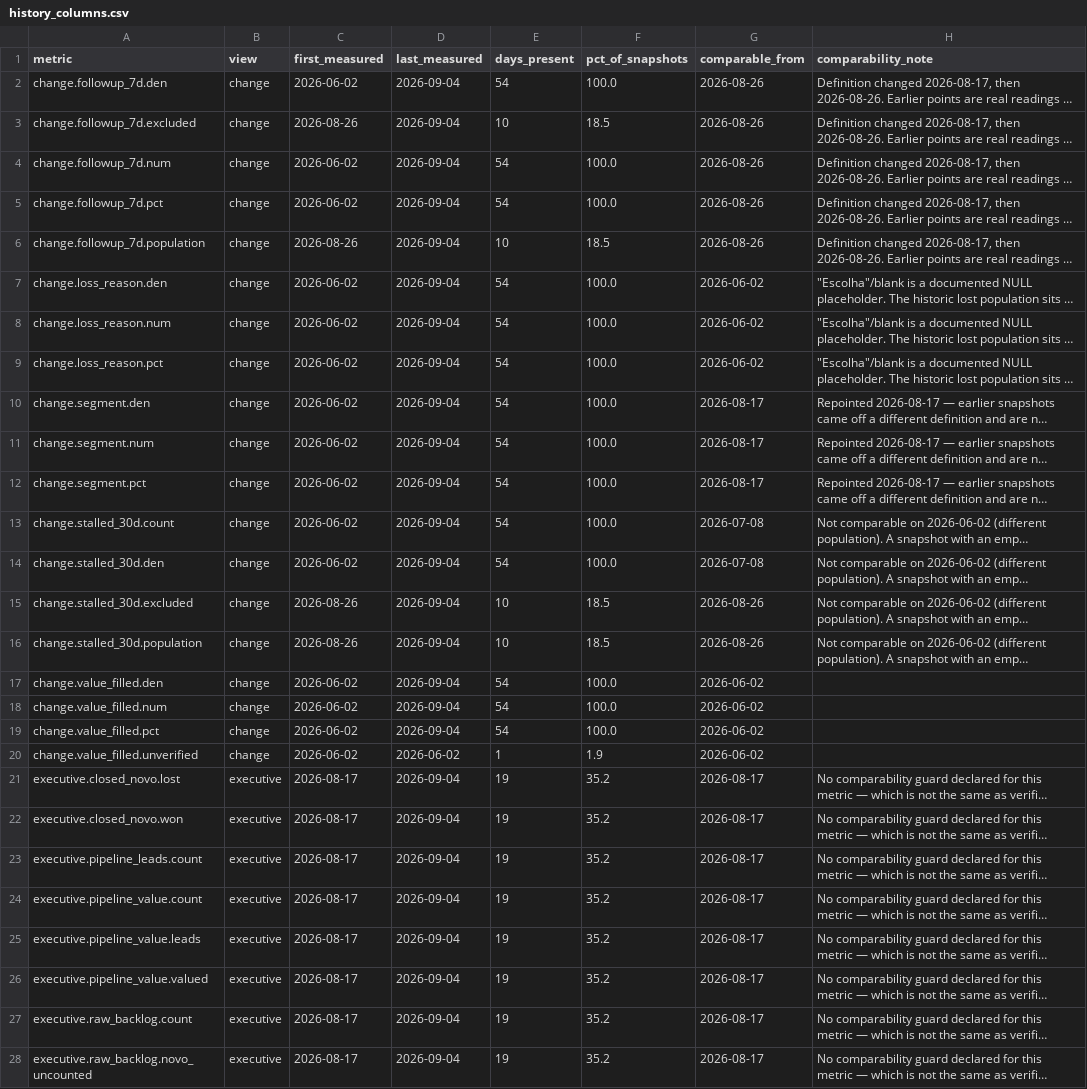
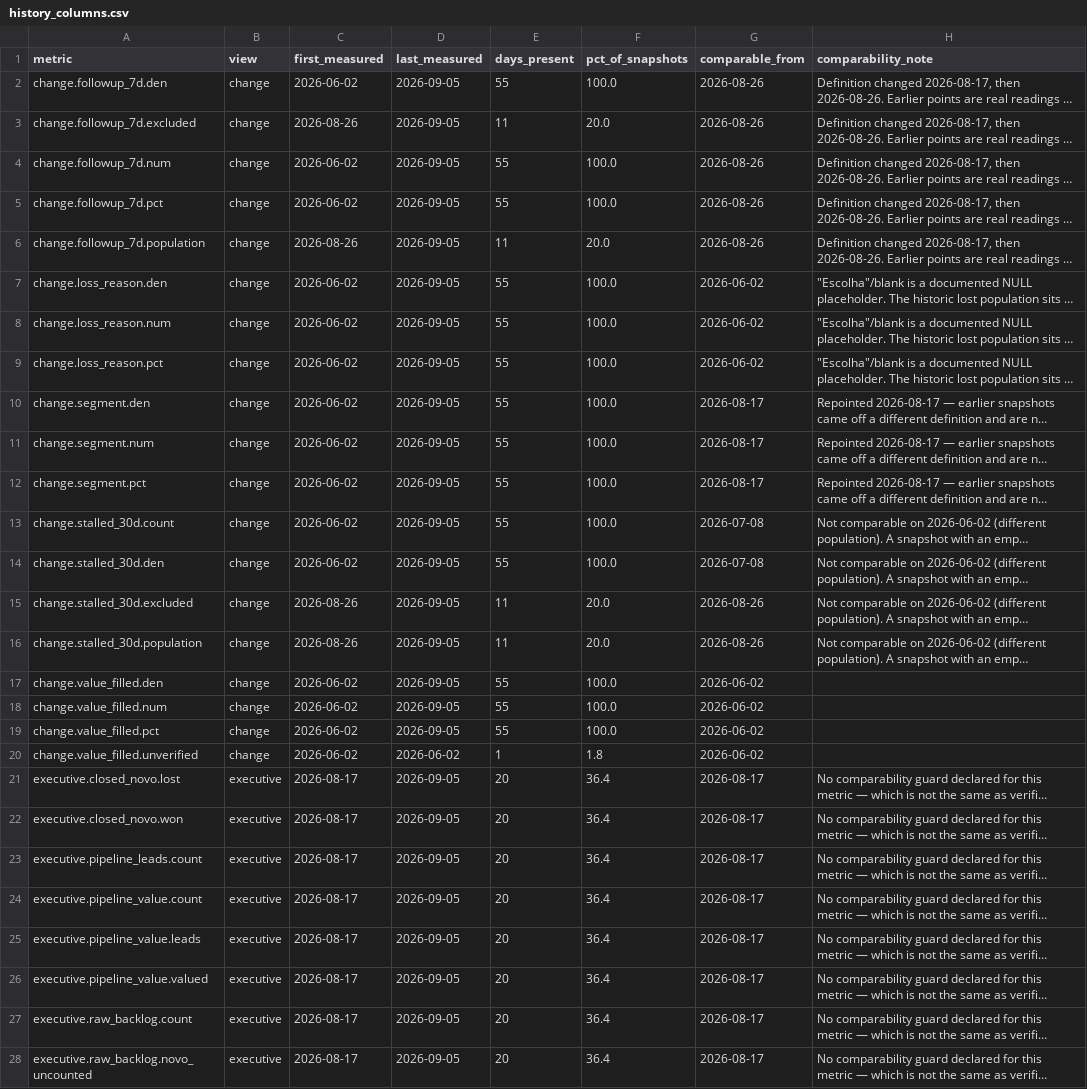
Before and after one commit to sly-leo/windoor-dashboards, a CSV file: history_columns.csv, drawn as a sheet; only a part is shown; long unchanged cells end in …; the diff covers the shown part only; the diff names each change by its address in the sheet, - before the commit and + after, or states it on an @@ line.

```diff
--- a/history_columns.csv
+++ b/history_columns.csv
-D2:D19 (last_measured): 2026-09-04
+D2:D19 (last_measured): 2026-09-05
-E2 (days_present): 54
+E2 (days_present): 55
-E3 (days_present): 10
+E3 (days_present): 11
-F3 (pct_of_snapshots): 18.5
+F3 (pct_of_snapshots): 20.0
-E4:E5 (days_present): 54
+E4:E5 (days_present): 55
-E6 (days_present): 10
+E6 (days_present): 11
-F6 (pct_of_snapshots): 18.5
+F6 (pct_of_snapshots): 20.0
-E7:E14 (days_present): 54
+E7:E14 (days_present): 55
-E15:E16 (days_present): 10
+E15:E16 (days_present): 11
-F15:F16 (pct_of_snapshots): 18.5
+F15:F16 (pct_of_snapshots): 20.0
-E17:E19 (days_present): 54
+E17:E19 (days_present): 55
-F20 (pct_of_snapshots): 1.9
+F20 (pct_of_snapshots): 1.8
-D21:D28 (last_measured): 2026-09-04
+D21:D28 (last_measured): 2026-09-05
-E21:E28 (days_present): 19
+E21:E28 (days_present): 20
-F21:F28 (pct_of_snapshots): 35.2
+F21:F28 (pct_of_snapshots): 36.4
```
Also changed, not shown: 48 edited cells elsewhere in this file, history.csv, history_meta.csv, 1 other file.
